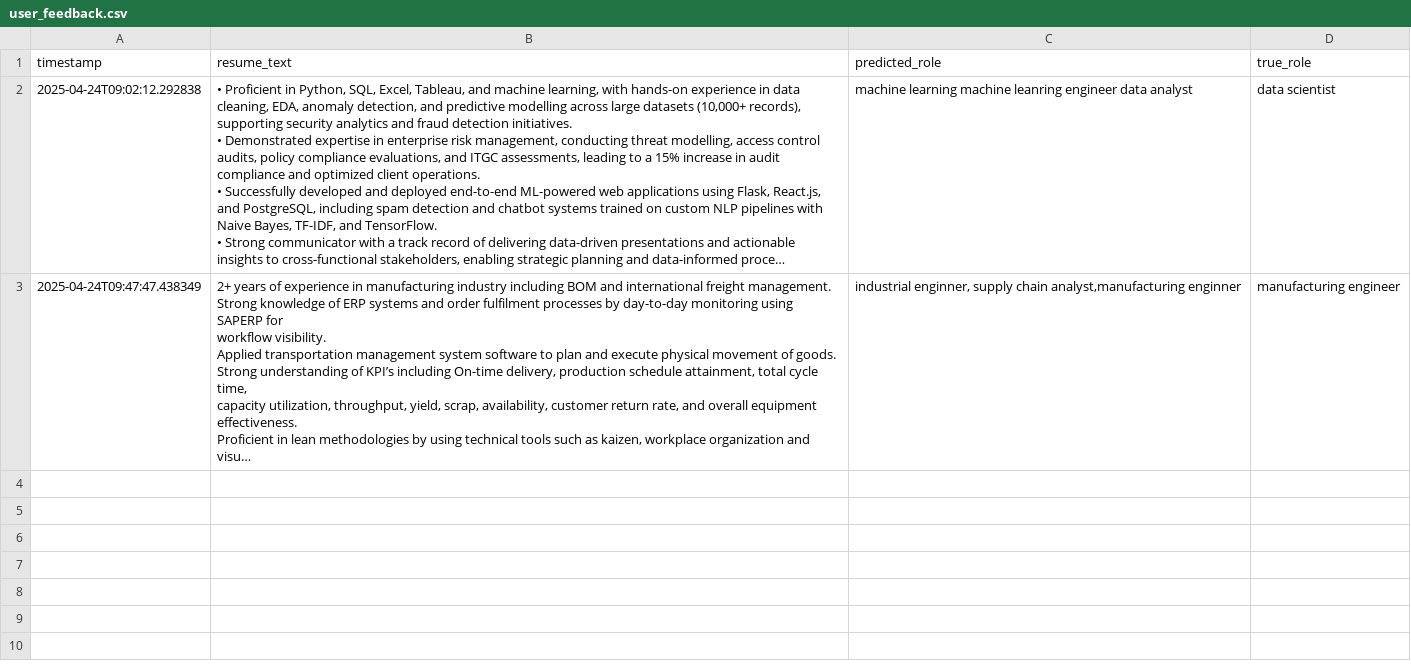
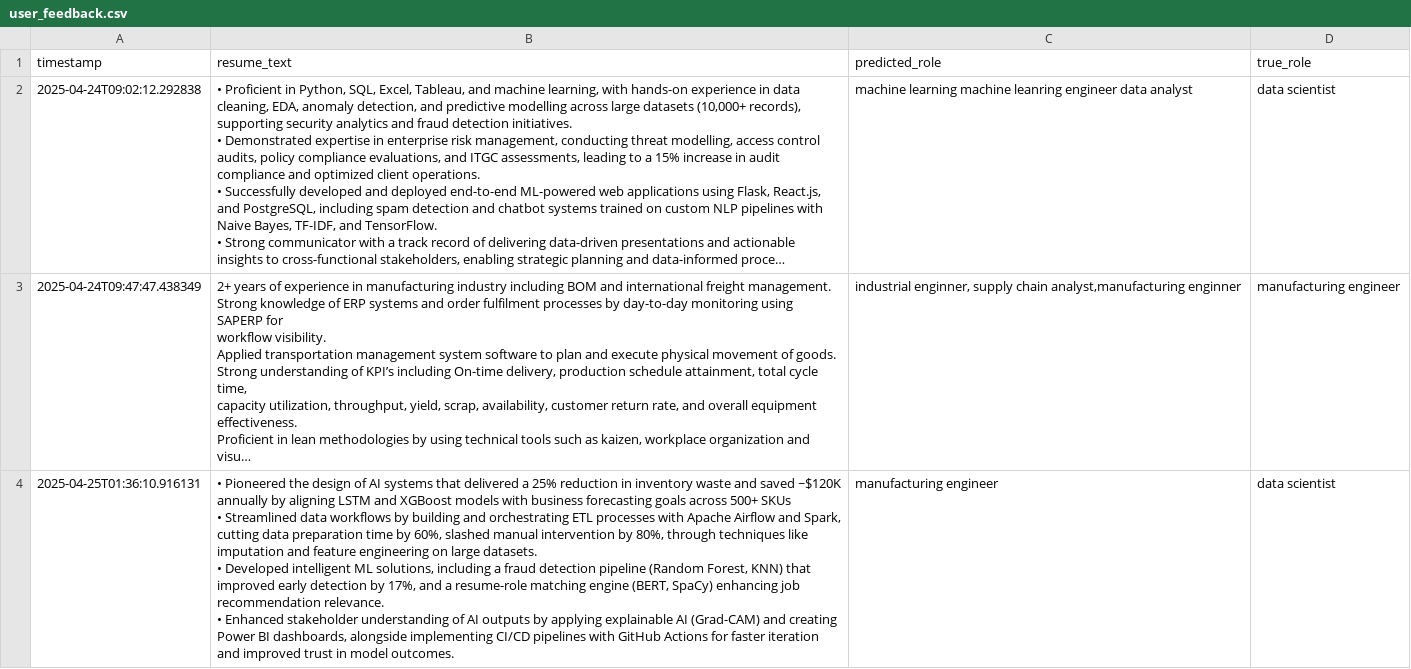
Before and after one commit to Abdul7569/AI_Powered_Resume_Role_Recommender, a CSV file: logs/user_feedback.csv, drawn as a sheet; long unchanged cells end in …; ↵ is a line break in a cell; the diff names each change by its address in the sheet, - before the commit and + after, or states it on an @@ line.

```diff
--- a/logs/user_feedback.csv
+++ b/logs/user_feedback.csv
+row 4: 2025-04-25T01:36:10.916131 | • Pioneered the design of AI systems that delivered a 25% reduction in inventory waste and saved ~$120K annually by aligning LSTM and XGBoost models with business forecasting goals across 500+ SKUs ↵ • Streamlined data workflows by building and orchestrating ETL processes with Apache Airflow and Spark, cutting data preparation time by 60%, slashed manual intervention by 80%, through techniques like imputation and feature engineering on large datasets. ↵ • Developed intelligent ML solutions, including a fraud detection pipeline (Random Forest, KNN) that improved early detection by 17%, and a resume-role matching engine (BERT, SpaCy) enhancing job recommendation relevance. ↵ • Enhanced stakeholder understanding of AI outputs by applying explainable AI (Grad-CAM) and creating Power BI dashboards, alongside implementing CI/CD pipelines with GitHub Actions for faster iteration and improved trust in model outcomes. | manufacturing engineer | data scientist
```
Also changed, not shown: 2 other files.
